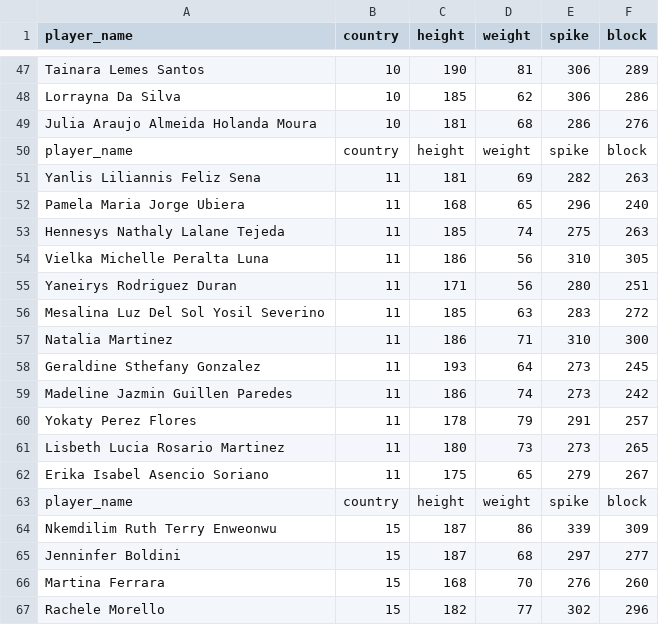
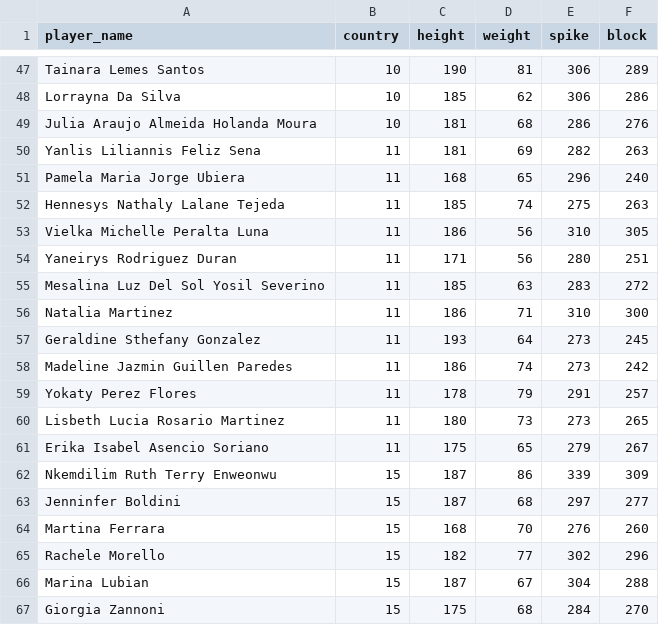
Before and after one commit to Zadigo/my_machine_learning, a CSV file: u20_wc_2017.csv, drawn as a sheet; only a part is shown, gaps mark what is left out; the shorter side is filled out with more unchanged rows; the diff names each change by its address in the sheet, - before the commit and + after, or states it on an @@ line.

Commit message:
Erased useless lines

```diff
--- a/u20_wc_2017.csv
+++ b/u20_wc_2017.csv
-row 50: player_name | country | height | weight | spike | block
-row 63: player_name | country | height | weight | spike | block
```
